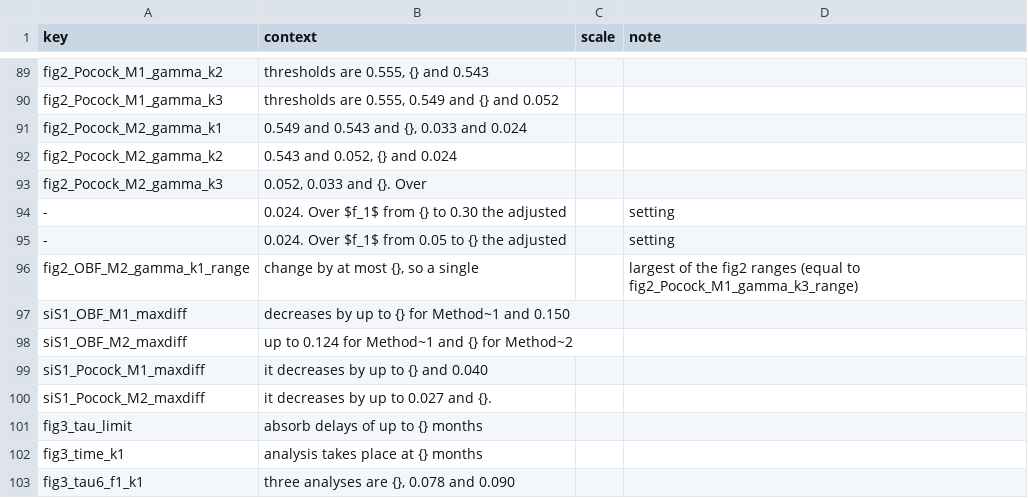
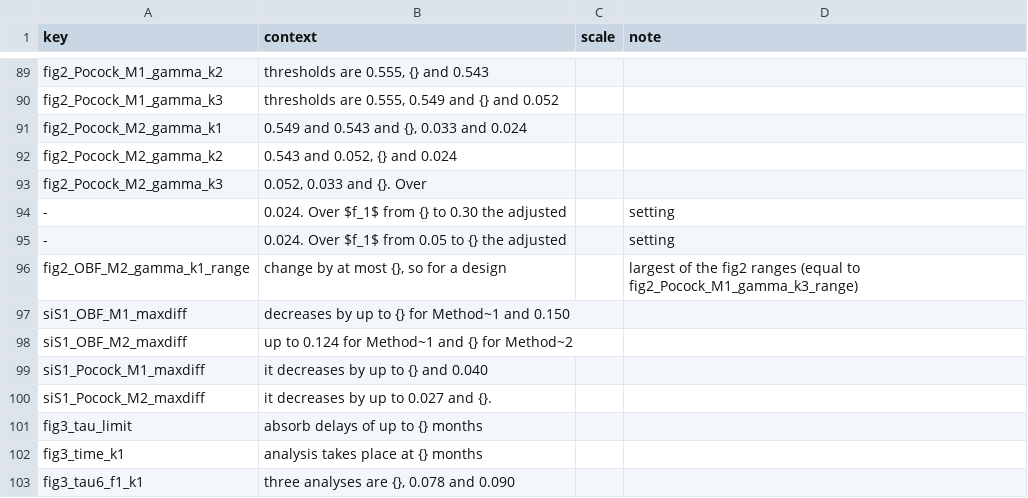
Before and after one commit to gosukehommaEX/rcpgsd, a CSV file: inst/scripts/number_locations.csv, drawn as a sheet; only a part is shown, gaps mark what is left out.

Commit message:
Update the number location of the threshold range after rewording Section 3.3

```diff
--- a/inst/scripts/number_locations.csv
+++ b/inst/scripts/number_locations.csv
@@ -95,3 +95,3 @@ fig2_Pocock_M2_gamma_k3,"0.052, 0.033 and {}. Over",,
 -,0.024. Over $f_1$ from 0.05 to {} the adjusted,,setting
-fig2_OBF_M2_gamma_k1_range,"change by at most {}, so a single",,largest of the fig2 ranges (equal to fig2_Pocock_M1_gamma_k3_range)
+fig2_OBF_M2_gamma_k1_range,"change by at most {}, so for a design",,largest of the fig2 ranges (equal to fig2_Pocock_M1_gamma_k3_range)
 siS1_OBF_M1_maxdiff,decreases by up to {} for Method~1 and 0.150,,
```
Also changed, not shown: 1 other file.
